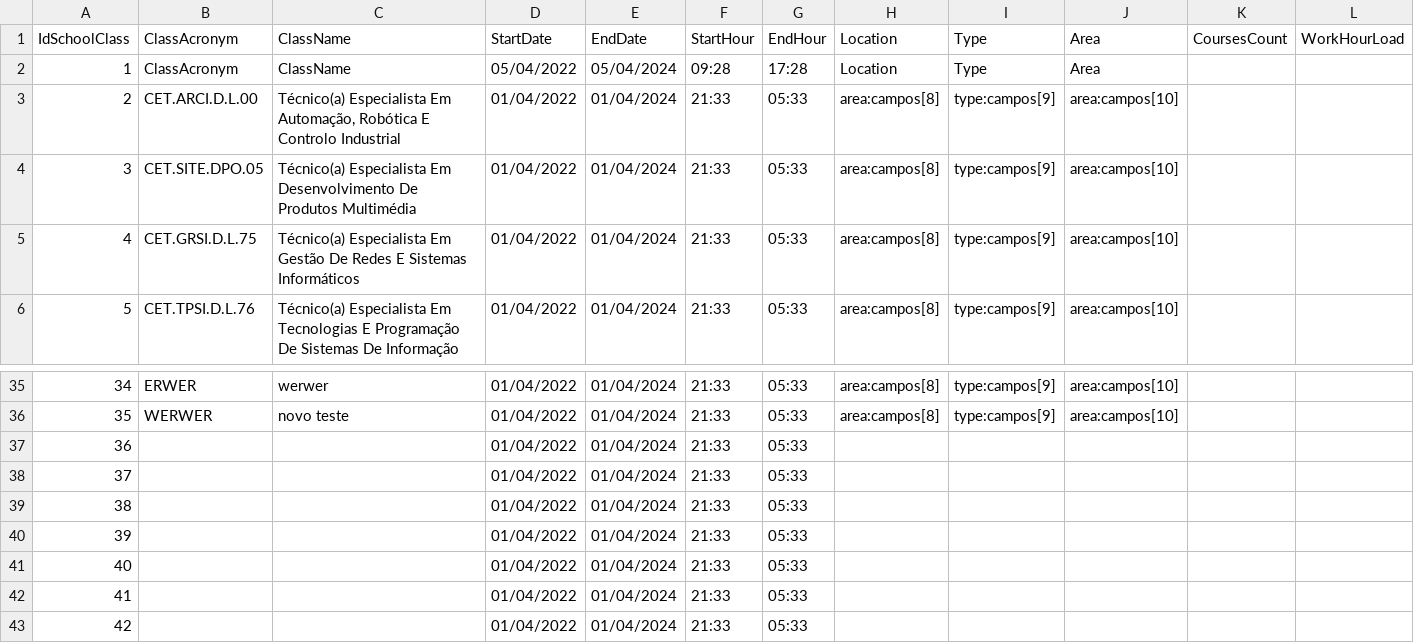
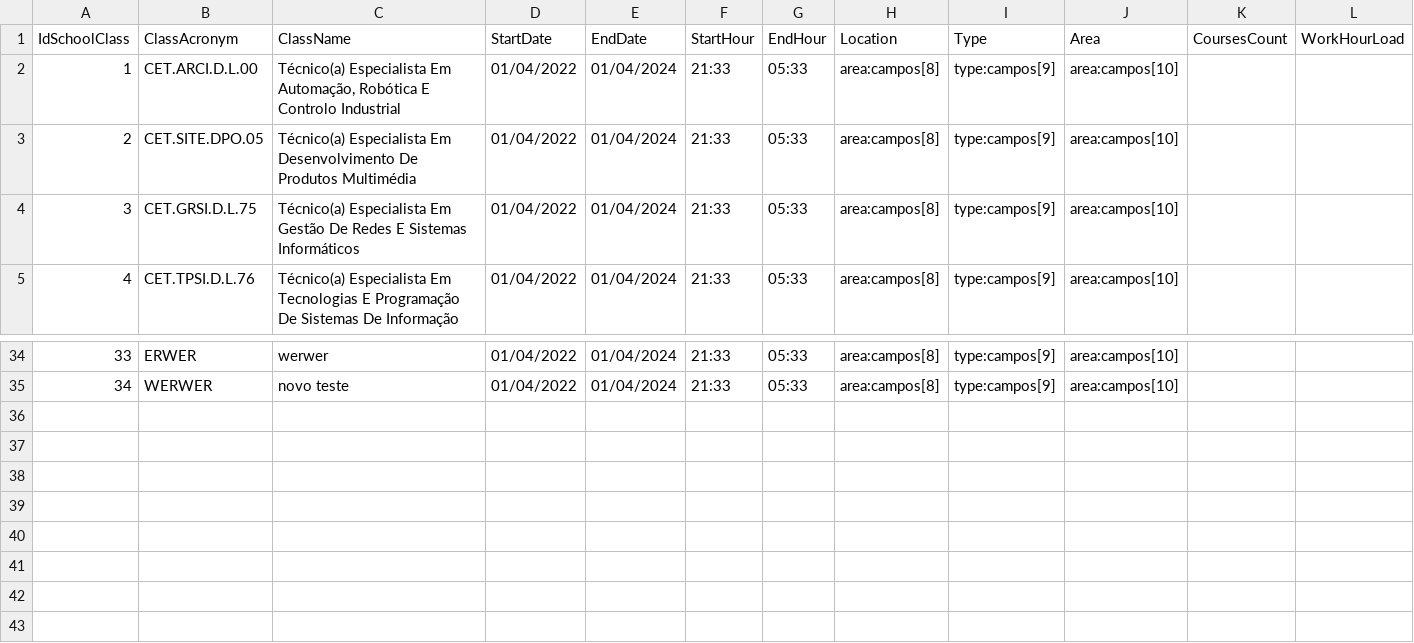
Before and after one commit to NunoVilhenaSantos/School-Project, a CSV file: School Project/bin/Debug/net7.0-windows/XFiles/SchoolClassesFile.csv, drawn as a sheet; only a part is shown, gaps mark what is left out; removed rows and columns are numbered as before the commit, all else as after; rows hold the shown columns only; the diff names each change by its address in the sheet, - before the commit and + after, or states it on an @@ line.

```diff
--- a/School Project/bin/Debug/net7.0-windows/XFiles/SchoolClassesFile.csv
+++ b/School Project/bin/Debug/net7.0-windows/XFiles/SchoolClassesFile.csv
-row 2: 1 | ClassAcronym | ClassName | 05/04/2022 | 05/04/2024 | 09:28 | 17:28 | Location | Type | Area
@@ column A renumbered between rows 2 and 35 @@
-row 37: 36 |  |  | 01/04/2022 | 01/04/2024 | 21:33 | 05:33
-row 38: 37 |  |  | 01/04/2022 | 01/04/2024 | 21:33 | 05:33
-row 39: 38 |  |  | 01/04/2022 | 01/04/2024 | 21:33 | 05:33
-row 40: 39 |  |  | 01/04/2022 | 01/04/2024 | 21:33 | 05:33
-row 41: 40 |  |  | 01/04/2022 | 01/04/2024 | 21:33 | 05:33
-row 42: 41 |  |  | 01/04/2022 | 01/04/2024 | 21:33 | 05:33
-row 43: 42 |  |  | 01/04/2022 | 01/04/2024 | 21:33 | 05:33
```
Also changed, not shown: School Project/bin/Debug/net7.0-windows/XFiles/EnrollmentsFile.csv, School Project/bin/Debug/net7.0-windows/XFiles/StudentsFile.csv, 8 other files.
